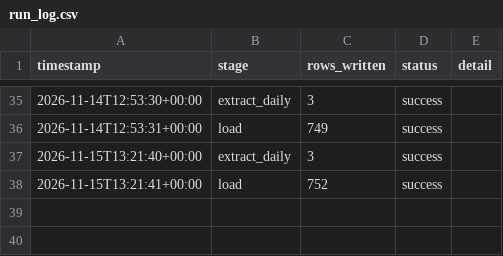
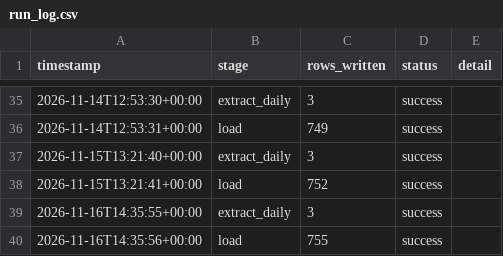
Before and after one commit to reganhay/fpl-analytics, a CSV file: data/run_log.csv, drawn as a sheet; only a part is shown, gaps mark what is left out; the diff names each change by its address in the sheet, - before the commit and + after, or states it on an @@ line.

```diff
--- a/data/run_log.csv
+++ b/data/run_log.csv
+row 39: 2026-11-16T14:35:55+00:00 | extract_daily | 3 | success
+row 40: 2026-11-16T14:35:56+00:00 | load | 755 | success
```
Also changed, not shown: 3 other files.
